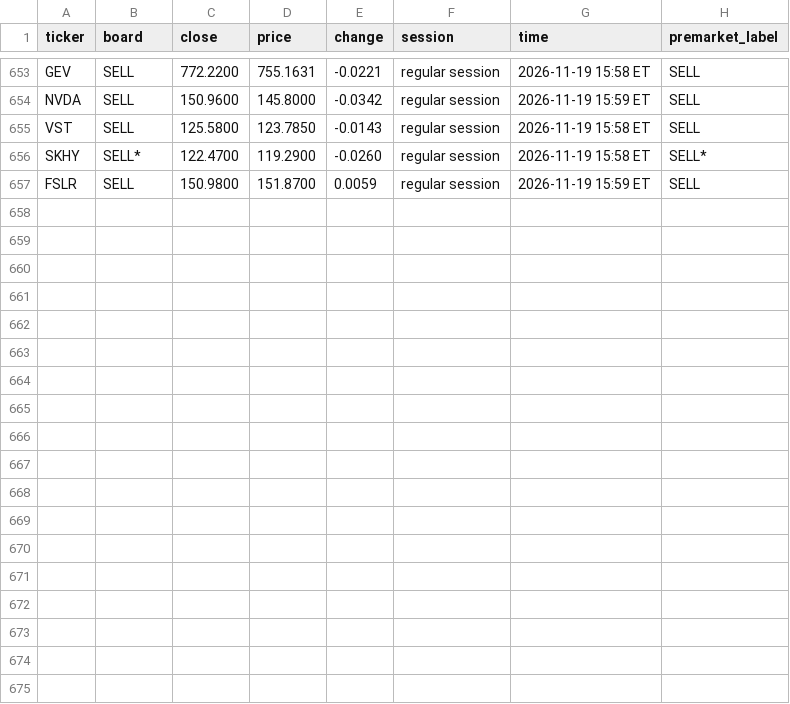
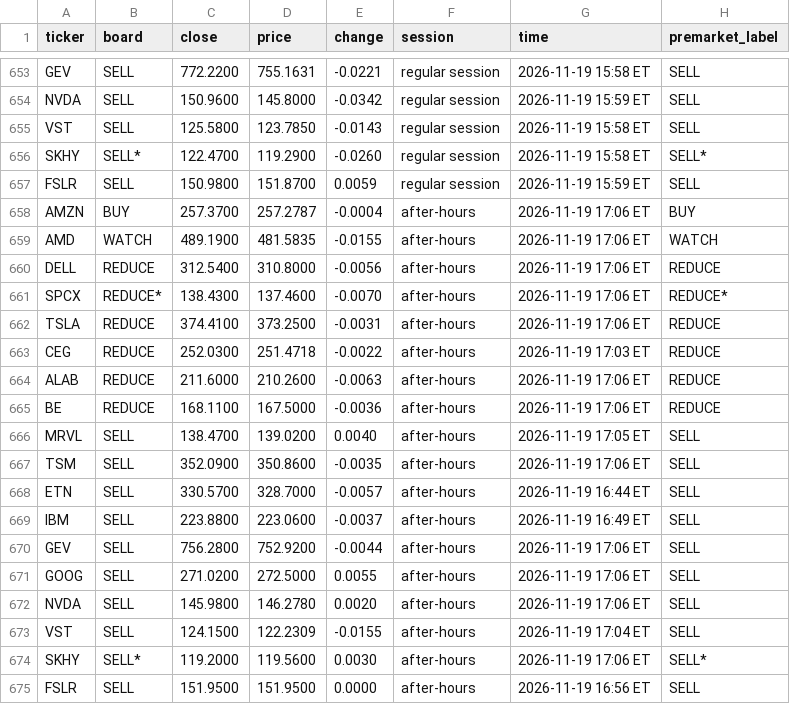
Before and after one commit to Clairechen163/stock-signal-lab, a CSV file: reports/premarket_log.csv, drawn as a sheet; only a part is shown, gaps mark what is left out; the diff names each change by its address in the sheet, - before the commit and + after, or states it on an @@ line.

```diff
--- a/reports/premarket_log.csv
+++ b/reports/premarket_log.csv
+row 658: AMZN | BUY | 257.3700 | 257.2787 | -0.0004 | after-hours | 2026-11-19 17:06 ET | BUY
+row 659: AMD | WATCH | 489.1900 | 481.5835 | -0.0155 | after-hours | 2026-11-19 17:06 ET | WATCH
+row 660: DELL | REDUCE | 312.5400 | 310.8000 | -0.0056 | after-hours | 2026-11-19 17:06 ET | REDUCE
+row 661: SPCX | REDUCE* | 138.4300 | 137.4600 | -0.0070 | after-hours | 2026-11-19 17:06 ET | REDUCE*
+row 662: TSLA | REDUCE | 374.4100 | 373.2500 | -0.0031 | after-hours | 2026-11-19 17:06 ET | REDUCE
+row 663: CEG | REDUCE | 252.0300 | 251.4718 | -0.0022 | after-hours | 2026-11-19 17:03 ET | REDUCE
+row 664: ALAB | REDUCE | 211.6000 | 210.2600 | -0.0063 | after-hours | 2026-11-19 17:06 ET | REDUCE
+row 665: BE | REDUCE | 168.1100 | 167.5000 | -0.0036 | after-hours | 2026-11-19 17:06 ET | REDUCE
+row 666: MRVL | SELL | 138.4700 | 139.0200 | 0.0040 | after-hours | 2026-11-19 17:05 ET | SELL
+row 667: TSM | SELL | 352.0900 | 350.8600 | -0.0035 | after-hours | 2026-11-19 17:06 ET | SELL
+row 668: ETN | SELL | 330.5700 | 328.7000 | -0.0057 | after-hours | 2026-11-19 16:44 ET | SELL
+row 669: IBM | SELL | 223.8800 | 223.0600 | -0.0037 | after-hours | 2026-11-19 16:49 ET | SELL
+row 670: GEV | SELL | 756.2800 | 752.9200 | -0.0044 | after-hours | 2026-11-19 17:06 ET | SELL
+row 671: GOOG | SELL | 271.0200 | 272.5000 | 0.0055 | after-hours | 2026-11-19 17:06 ET | SELL
+row 672: NVDA | SELL | 145.9800 | 146.2780 | 0.0020 | after-hours | 2026-11-19 17:06 ET | SELL
+row 673: VST | SELL | 124.1500 | 122.2309 | -0.0155 | after-hours | 2026-11-19 17:04 ET | SELL
+row 674: SKHY | SELL* | 119.2000 | 119.5600 | 0.0030 | after-hours | 2026-11-19 17:06 ET | SELL*
+row 675: FSLR | SELL | 151.9500 | 151.9500 | 0.0000 | after-hours | 2026-11-19 16:56 ET | SELL
```
Also changed, not shown: 2 other files.
